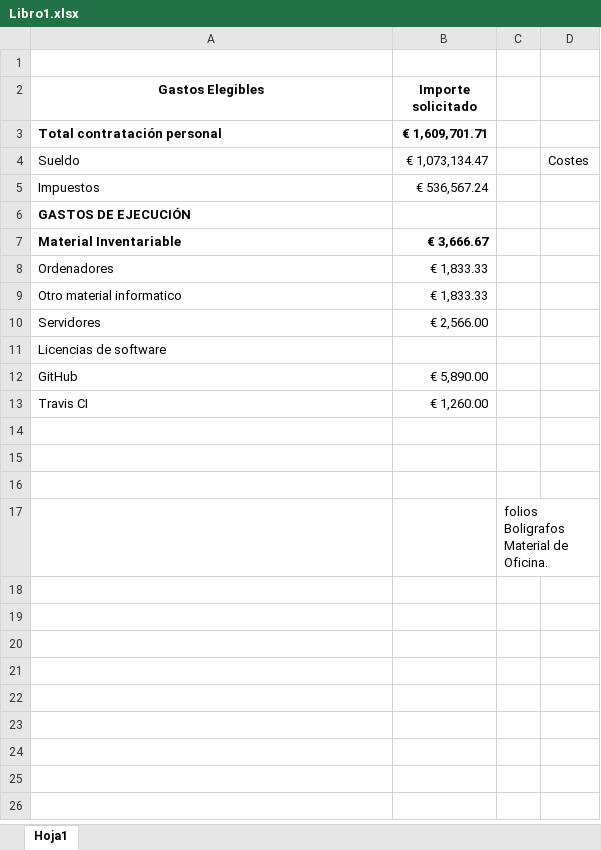
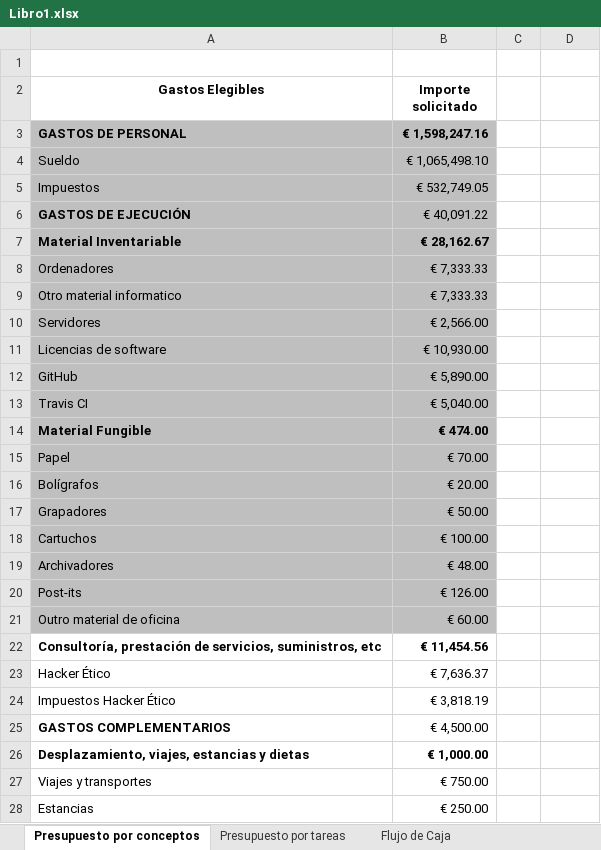
Before and after one commit to migueldgoncalves/PGPIproject, an Excel workbook: Practica_4/Libro1.xlsx, sheet Presupuesto por conceptos, drawn as a sheet; only a part is shown; values as stored, in another font and other column widths than the file's, no borders; removed rows and columns are numbered as before the commit, all else as after; the diff covers the shown part only; the diff names each change by its address in the sheet, - before the commit and + after, or states it on an @@ line.

Commit message:
Presupuestos y flujo de caja

```diff
--- a/Practica_4/Libro1.xlsx (sheet Presupuesto por conceptos)
+++ b/Practica_4/Libro1.xlsx (sheet Presupuesto por conceptos)
-sheet tab: Hoja1
+sheet tab: Presupuesto por conceptos
+sheet tab: Presupuesto por tareas
+sheet tab: Flujo de Caja
-row 3: Total contratación personal | € 1,609,701.71
+row 3: GASTOS DE PERSONAL | € 1,598,247.16
-A4:B16 fill: none
+A4:B16 fill: #BFBFBF
-B4 (Importe solicitado): € 1,073,134.47
+B4 (Importe solicitado): € 1,065,498.10
-D4: Costes
+D4: (empty)
-B5 (Importe solicitado): € 536,567.24
+B5 (Importe solicitado): € 532,749.05
-B6 (Importe solicitado): (empty)
+B6 (Importe solicitado): € 40,091.22
-B7 (Importe solicitado): € 3,666.67
+B7 (Importe solicitado): € 28,162.67
-B8:B9 (Importe solicitado): € 1,833.33
+B8:B9 (Importe solicitado): € 7,333.33
-B11 (Importe solicitado): (empty)
+B11 (Importe solicitado): € 10,930.00
-B13 (Importe solicitado): € 1,260.00
+B13 (Importe solicitado): € 5,040.00
-row 14: (empty)
+row 14: Material Fungible | € 474.00
-row 15: (empty)
+row 15: Papel | € 70.00
-row 16: (empty)
+row 16: Bolígrafos | € 20.00
-row 17:  |  | folios Boligrafos Material de Oficina.
+row 17: Grapadores | € 50.00
+row 18: Cartuchos | € 100.00
+row 19: Archivadores | € 48.00
+row 20: Post-its | € 126.00
+row 21: Outro material de oficina | € 60.00
+row 22: Consultoría, prestación de servicios, suministros, etc | € 11,454.56
+row 23: Hacker Ético | € 7,636.37
+row 24: Impuestos Hacker Ético | € 3,818.19
+row 25: GASTOS COMPLEMENTARIOS | € 4,500.00
+row 26: Desplazamiento, viajes, estancias y dietas | € 1,000.00
+row 27: Viajes y transportes | € 750.00
+row 28: Estancias | € 250.00
```
Also changed, not shown: 4 added rows elsewhere in this sheet.
